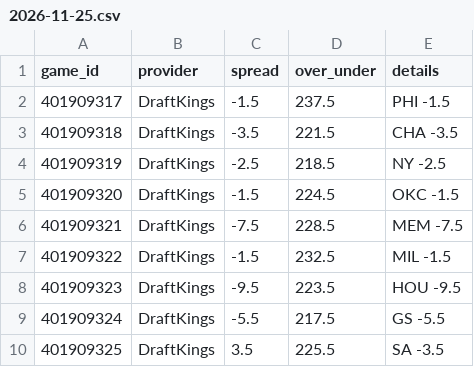
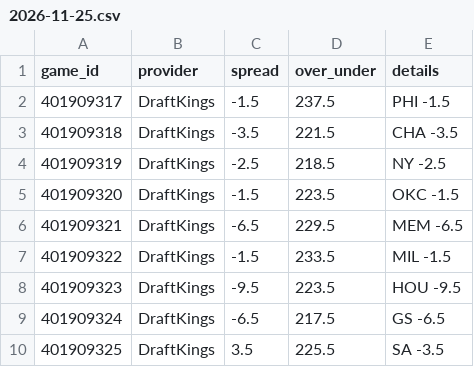
Before and after one commit to mason7park-debug/NBAprojections, a CSV file: data/odds/2026-11-25.csv, drawn as a sheet.

```diff
--- a/data/odds/2026-11-25.csv
+++ b/data/odds/2026-11-25.csv
@@ -4,7 +4,7 @@ game_id,provider,spread,over_under,details
 401909319,DraftKings,-2.5,218.5,NY -2.5
-401909320,DraftKings,-1.5,224.5,OKC -1.5
-401909321,DraftKings,-7.5,228.5,MEM -7.5
-401909322,DraftKings,-1.5,232.5,MIL -1.5
+401909320,DraftKings,-1.5,223.5,OKC -1.5
+401909321,DraftKings,-6.5,229.5,MEM -6.5
+401909322,DraftKings,-1.5,233.5,MIL -1.5
 401909323,DraftKings,-9.5,223.5,HOU -9.5
-401909324,DraftKings,-5.5,217.5,GS -5.5
+401909324,DraftKings,-6.5,217.5,GS -6.5
 401909325,DraftKings,3.5,225.5,SA -3.5
```
Also changed, not shown: data/gamepreds/2026-11-25.csv, data/projections/2026-11-25.csv, 5 other files.
